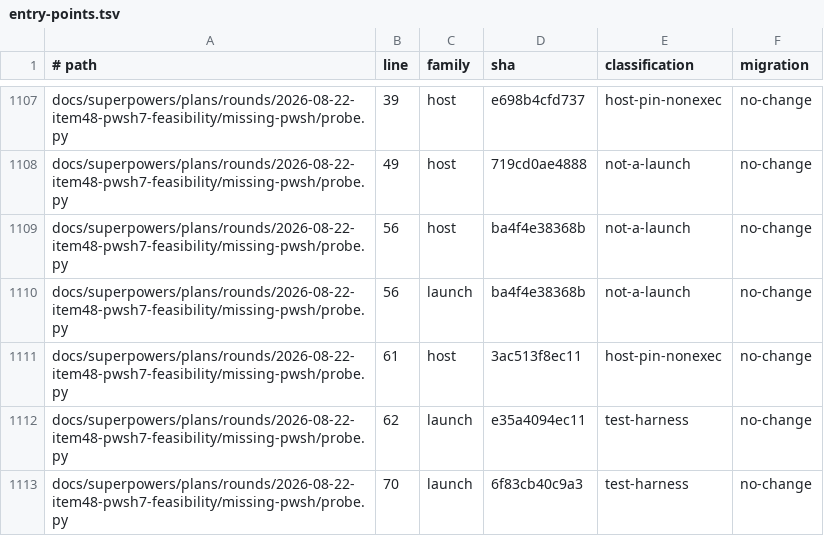
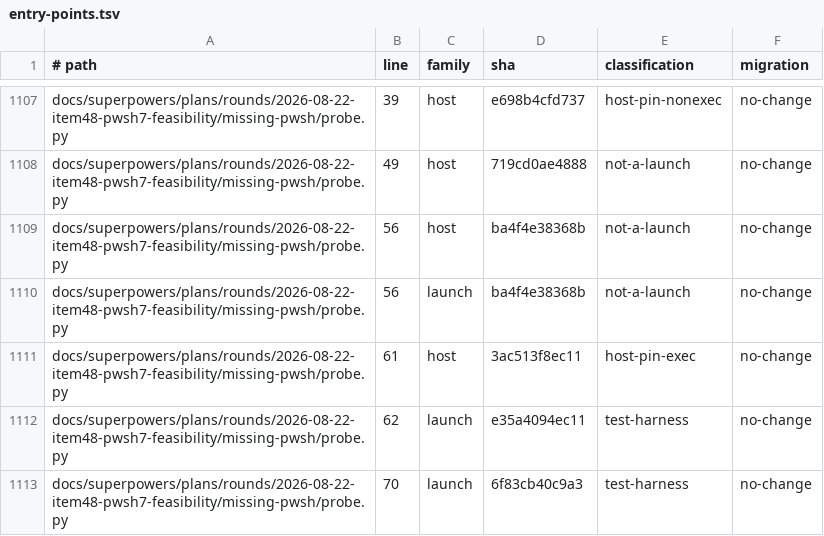
Before and after one commit to Bmwascher/parallax, a TSV file: docs/superpowers/plans/rounds/2026-08-22-item48-pwsh7-feasibility/entry-points.tsv, drawn as a sheet; only a part is shown, gaps mark what is left out.

Commit message:
fix round 1: name the open NO-criterion, capture the PATH cross-check, and correct probe.py:61's classification

```diff
--- a/docs/superpowers/plans/rounds/2026-08-22-item48-pwsh7-feasibility/entry-points.tsv
+++ b/docs/superpowers/plans/rounds/2026-08-22-item48-pwsh7-feasibility/entry-points.tsv
@@ -1110,3 +1110,3 @@ docs/superpowers/plans/rounds/2026-08-22-item48-pwsh7-feasibility/missing-pwsh/p
 docs/superpowers/plans/rounds/2026-08-22-item48-pwsh7-feasibility/missing-pwsh/probe.py	56	launch	ba4f4e38368b	not-a-launch	no-change
-docs/superpowers/plans/rounds/2026-08-22-item48-pwsh7-feasibility/missing-pwsh/probe.py	61	host	3ac513f8ec11	host-pin-nonexec	no-change
+docs/superpowers/plans/rounds/2026-08-22-item48-pwsh7-feasibility/missing-pwsh/probe.py	61	host	3ac513f8ec11	host-pin-exec	no-change
 docs/superpowers/plans/rounds/2026-08-22-item48-pwsh7-feasibility/missing-pwsh/probe.py	62	launch	e35a4094ec11	test-harness	no-change
```
Also changed, not shown: 1 other file.
